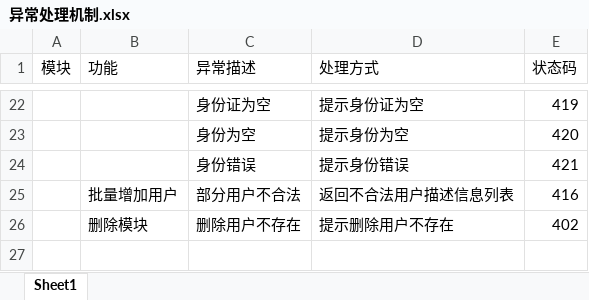
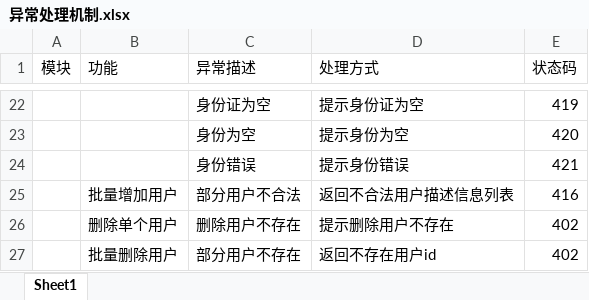
Before and after one commit to HailHydra2/team_work, an Excel workbook: 文档/异常处理机制.xlsx, sheet Sheet1, drawn as a sheet; only a part is shown, gaps mark what is left out; values as stored, in another font and other column widths than the file's, no borders; the diff names each change by its address in the sheet, - before the commit and + after, or states it on an @@ line.

```diff
--- a/文档/异常处理机制.xlsx (sheet Sheet1)
+++ b/文档/异常处理机制.xlsx (sheet Sheet1)
-B26 (功能): 删除模块
+B26 (功能): 删除单个用户
+row 27:  | 批量删除用户 | 部分用户不存在 | 返回不存在用户id | 402
```
Also changed, not shown: 45 other files.
